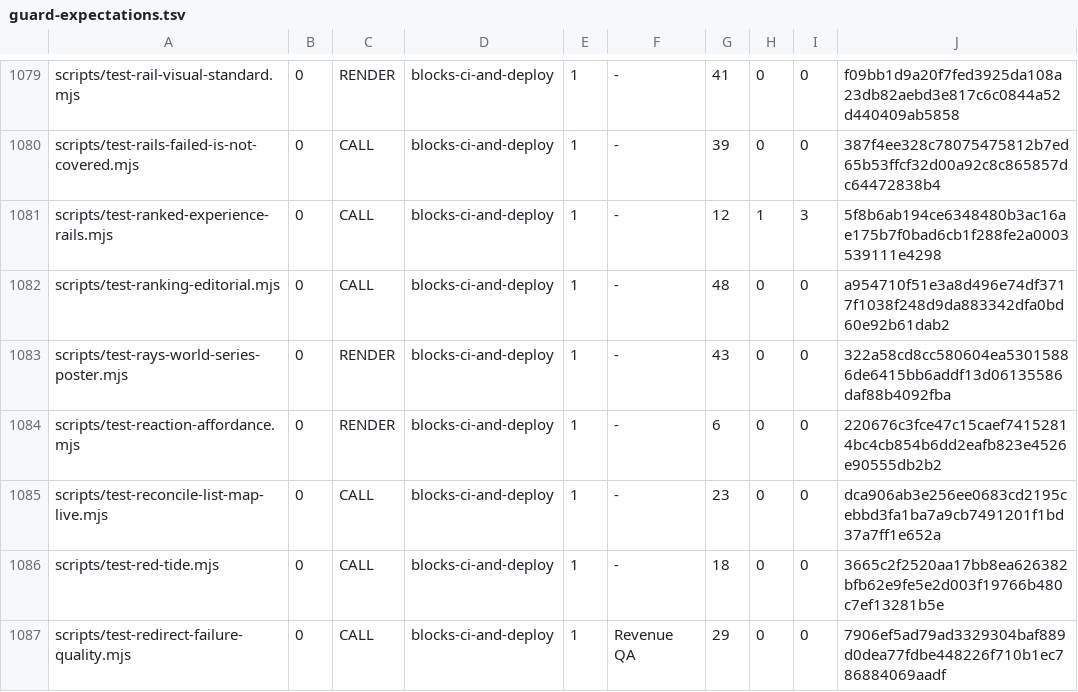
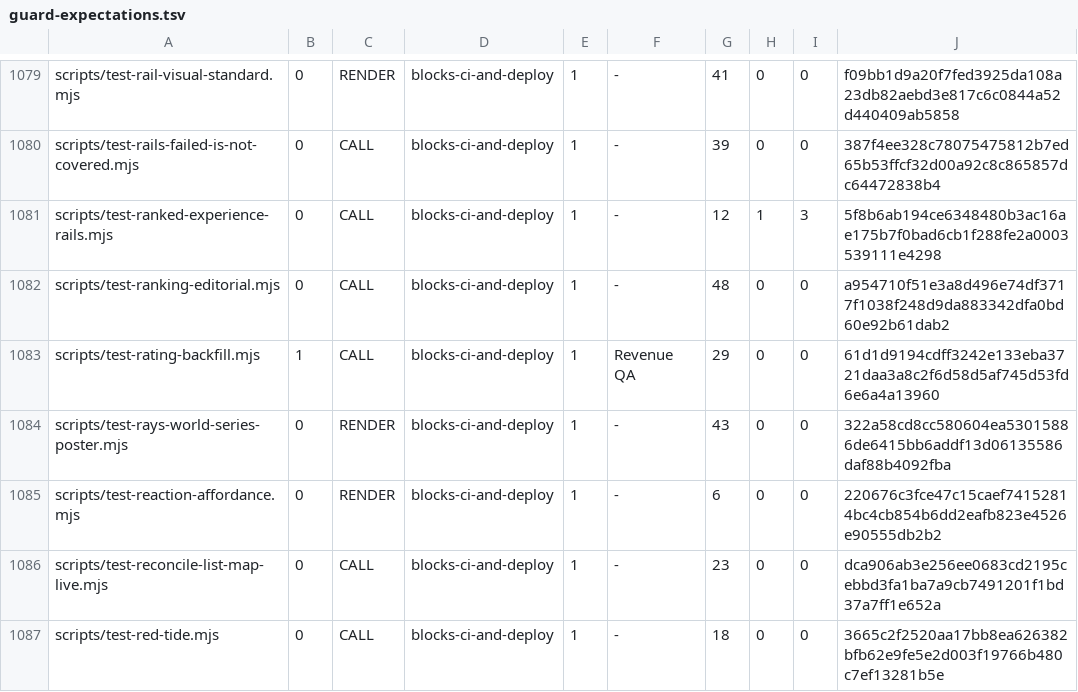
Before and after one commit to wallstreethyena/Wayfind, a TSV file: scripts/lib/guard-expectations.tsv, drawn as a sheet; only a part is shown, gaps mark what is left out; the shorter side is filled out with more unchanged rows; the diff names each change by its address in the sheet, - before the commit and + after, or states it on an @@ line.

```diff
--- a/scripts/lib/guard-expectations.tsv
+++ b/scripts/lib/guard-expectations.tsv
+row 1083: scripts/test-rating-backfill.mjs | 1 | CALL | blocks-ci-and-deploy | 1 | Revenue QA | 29 | 0 | 0 | 61d1d9194cdff3242e133eba3721daa3a8c2f6d58d5af745d53fd6e6a4a13960
```
Also changed, not shown: 7 other files.
